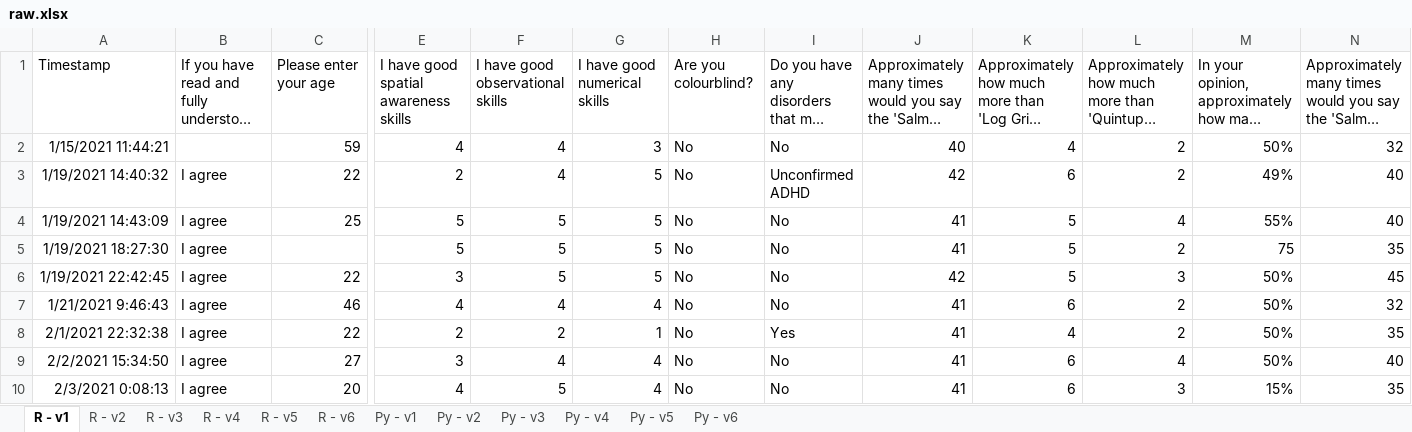
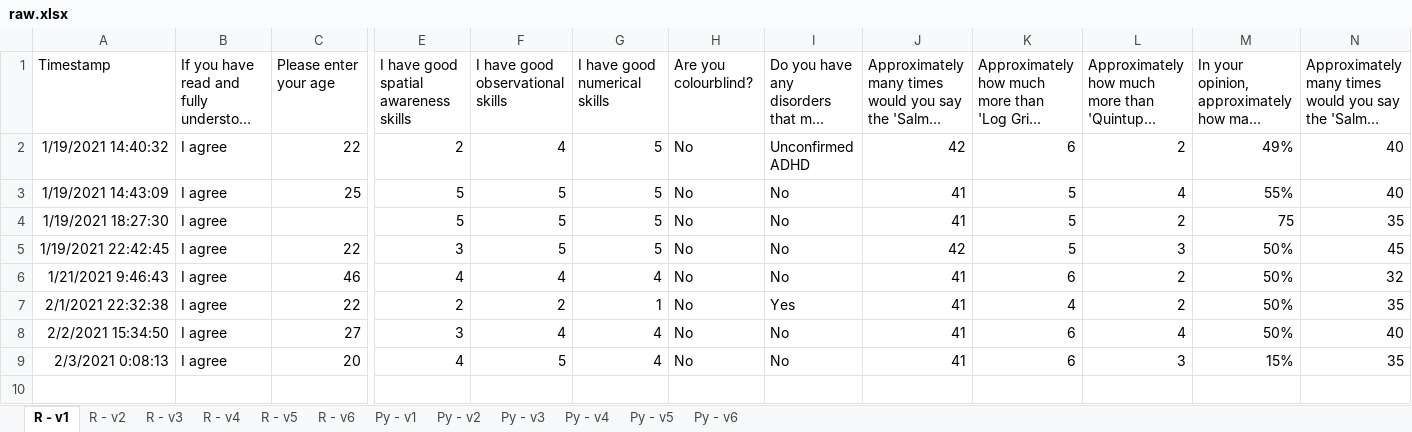
Before and after one commit to KatieMurphy98/Year-4-Project, an Excel workbook: survey responses/raw.xlsx, sheet R - v1, drawn as a sheet; only a part is shown, gaps mark what is left out; long unchanged cells end in …; values as stored, in another font and other column widths than the file's, no borders; charts and pictures not drawn; rows hold the shown columns only; the diff names each change by its address in the sheet, - before the commit and + after, or states it on an @@ line.

```diff
--- a/survey responses/raw.xlsx (sheet R - v1)
+++ b/survey responses/raw.xlsx (sheet R - v1)
-row 2: 1/15/2021 11:44:21 |  | 59 | 4 | 4 | 3 | No | No | 40 | 4 | 2 | 50% | 32
```
Also changed, not shown: sheet Py - v4, charts or pictures, survey responses/num_reponses.xlsx, 2 other files.
